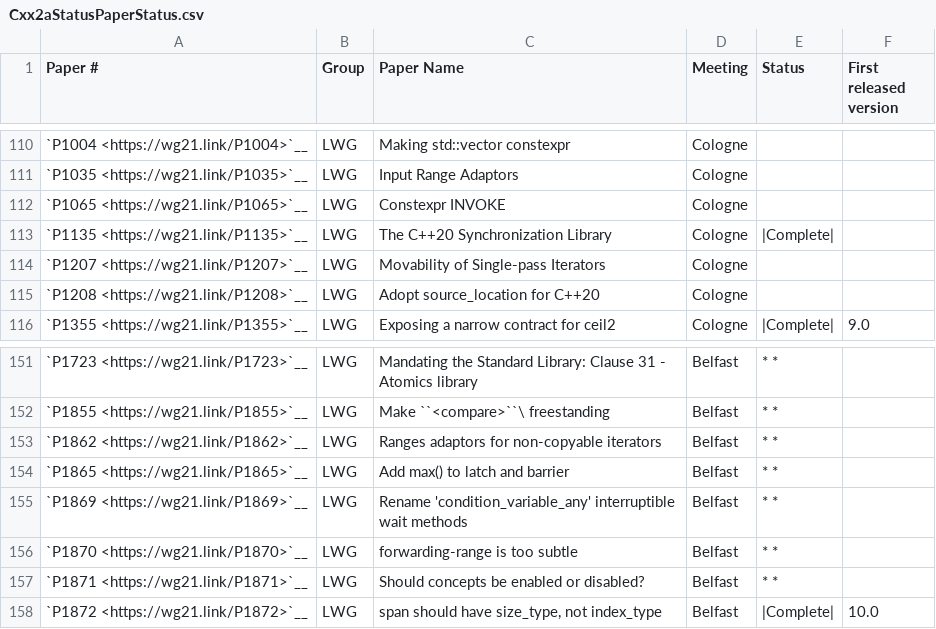
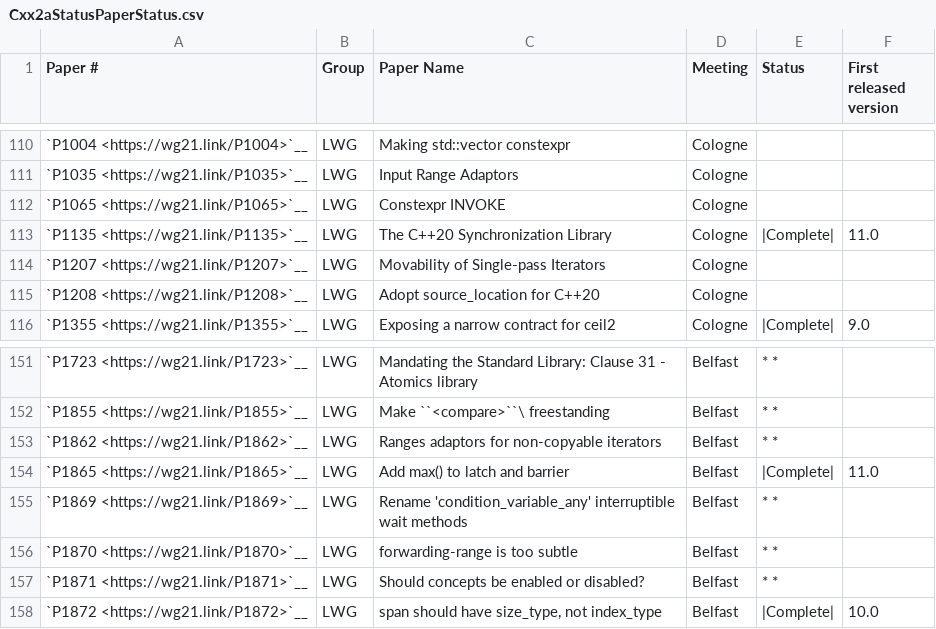
Before and after one commit to open-vela/nuttx_libs_libxx_libcxx, a CSV file: docs/Cxx2aStatusPaperStatus.csv, drawn as a sheet; only a part is shown, gaps mark what is left out.

```diff
--- a/docs/Cxx2aStatusPaperStatus.csv
+++ b/docs/Cxx2aStatusPaperStatus.csv
@@ -112,3 +112,3 @@
 "`P1065 <https://wg21.link/P1065>`__","LWG","Constexpr INVOKE","Cologne","",""
-"`P1135 <https://wg21.link/P1135>`__","LWG","The C++20 Synchronization Library","Cologne","|Complete|",""
+"`P1135 <https://wg21.link/P1135>`__","LWG","The C++20 Synchronization Library","Cologne","|Complete|","11.0"
 "`P1207 <https://wg21.link/P1207>`__","LWG","Movability of Single-pass Iterators","Cologne","",""
@@ -153,3 +153,3 @@
 "`P1862 <https://wg21.link/P1862>`__","LWG","Ranges adaptors for non-copyable iterators","Belfast","* *",""
-"`P1865 <https://wg21.link/P1865>`__","LWG","Add max() to latch and barrier","Belfast","* *",""
+"`P1865 <https://wg21.link/P1865>`__","LWG","Add max() to latch and barrier","Belfast","|Complete|","11.0"
 "`P1869 <https://wg21.link/P1869>`__","LWG","Rename 'condition_variable_any' interruptible wait methods","Belfast","* *",""
```
Also changed, not shown: 2 other files.
